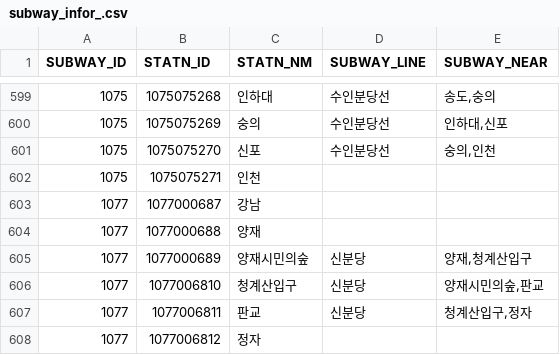
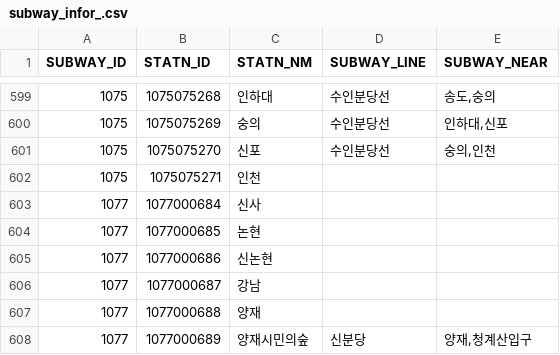
Before and after one commit to rll2641/Ysu_Project, a CSV file: Subway/subway_infor_.csv, drawn as a sheet; only a part is shown, gaps mark what is left out; the shorter side is filled out with more unchanged rows; the diff names each change by its address in the sheet, - before the commit and + after, or states it on an @@ line.

Commit message:
csv최종완성본

```diff
--- a/Subway/subway_infor_.csv
+++ b/Subway/subway_infor_.csv
+row 603: 1077 | 1077000684 | 신사
+row 604: 1077 | 1077000685 | 논현
+row 605: 1077 | 1077000686 | 신논현
```
